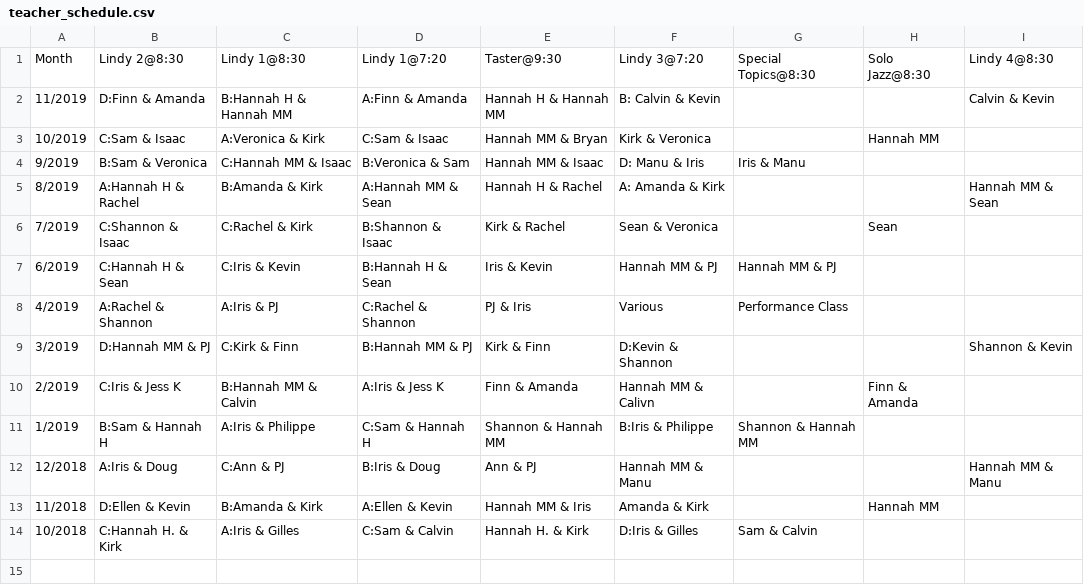
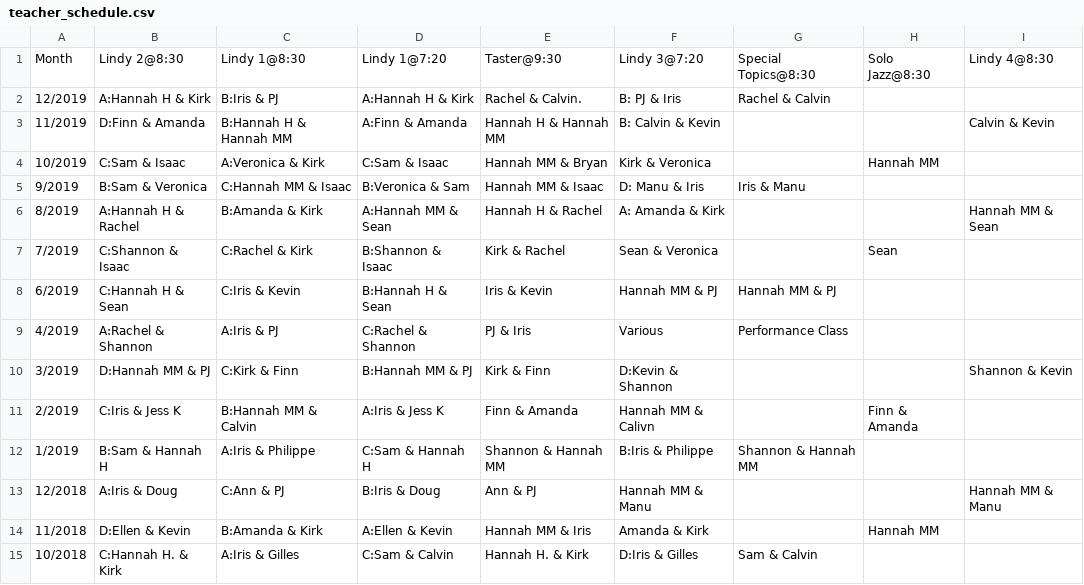
Before and after one commit to SugarPushCode/920-special-static, a CSV file: teacher_schedule.csv, drawn as a sheet.

Commit message:
December 2019

```diff
--- a/teacher_schedule.csv
+++ b/teacher_schedule.csv
@@ -1,2 +1,3 @@
 Month,      Lindy 2@8:30,       Lindy 1@8:30,           Lindy 1@7:20,       Taster@9:30,          Lindy 3@7:20,       Special Topics@8:30,    Solo Jazz@8:30, Lindy 4@8:30
+12/2019,    A:Hannah H & Kirk,  B:Iris & PJ,            A:Hannah H & Kirk,  Rachel & Calvin.,     B: PJ & Iris,       Rachel & Calvin,        ,               ,
 11/2019,    D:Finn & Amanda,    B:Hannah H & Hannah MM, A:Finn & Amanda,    Hannah H & Hannah MM, B: Calvin & Kevin,  ,                       ,               Calvin & Kevin
```
